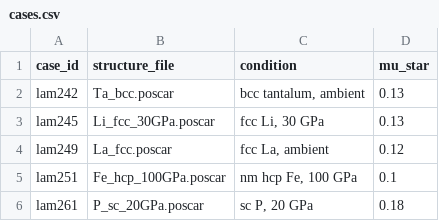
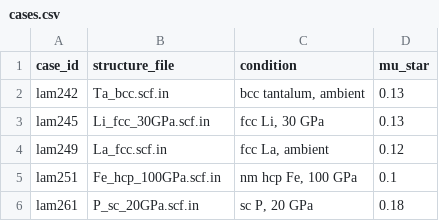
Before and after one commit to kunyuan/dfpt-lambda-benchmark, a CSV file: L3-dfpt-lambda/poc-simple-metal/environment/packet/cases.csv, drawn as a sheet.

```diff
--- a/L3-dfpt-lambda/poc-simple-metal/environment/packet/cases.csv
+++ b/L3-dfpt-lambda/poc-simple-metal/environment/packet/cases.csv
@@ -1,6 +1,6 @@
 case_id,structure_file,condition,mu_star
-lam242,Ta_bcc.poscar,"bcc tantalum, ambient",0.13
-lam245,Li_fcc_30GPa.poscar,"fcc Li, 30 GPa",0.13
-lam249,La_fcc.poscar,"fcc La, ambient",0.12
-lam251,Fe_hcp_100GPa.poscar,"nm hcp Fe, 100 GPa",0.1
-lam261,P_sc_20GPa.poscar,"sc P, 20 GPa",0.18
+lam242,Ta_bcc.scf.in,"bcc tantalum, ambient",0.13
+lam245,Li_fcc_30GPa.scf.in,"fcc Li, 30 GPa",0.13
+lam249,La_fcc.scf.in,"fcc La, ambient",0.12
+lam251,Fe_hcp_100GPa.scf.in,"nm hcp Fe, 100 GPa",0.1
+lam261,P_sc_20GPa.scf.in,"sc P, 20 GPa",0.18
```
Also changed, not shown: 16 other files.
